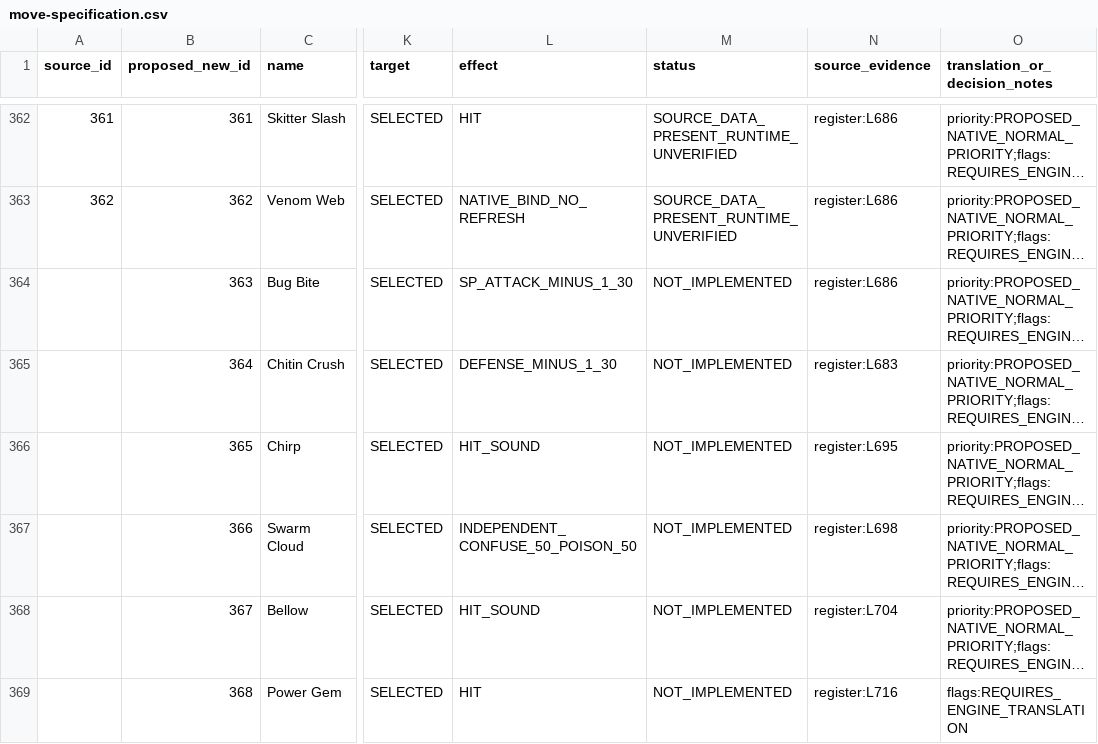
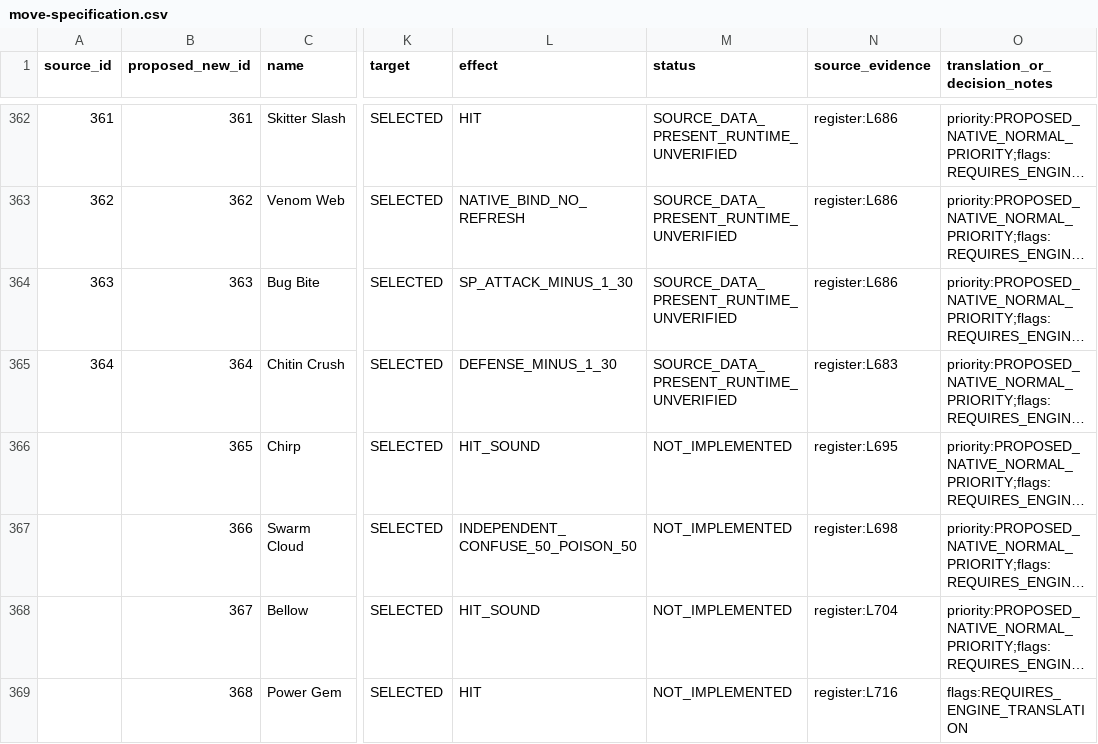
Before and after one commit to InternetNinjacy/pokemon-lightning-yellow, a CSV file: docs/moves/move-specification.csv, drawn as a sheet; only a part is shown, gaps mark what is left out; long unchanged cells end in …; the diff names each change by its address in the sheet, - before the commit and + after, or states it on an @@ line.

Commit message:
BTL-005: source-consistent approval matrix for Bug moves 363/364 (docs/moves/move-specification.csv)

```diff
--- a/docs/moves/move-specification.csv
+++ b/docs/moves/move-specification.csv
-A364 (source_id): (empty)
+A364 (source_id): 363
-M364:M365 (status): NOT_IMPLEMENTED
+M364:M365 (status): SOURCE_DATA_PRESENT_RUNTIME_UNVERIFIED
-A365 (source_id): (empty)
+A365 (source_id): 364
```
